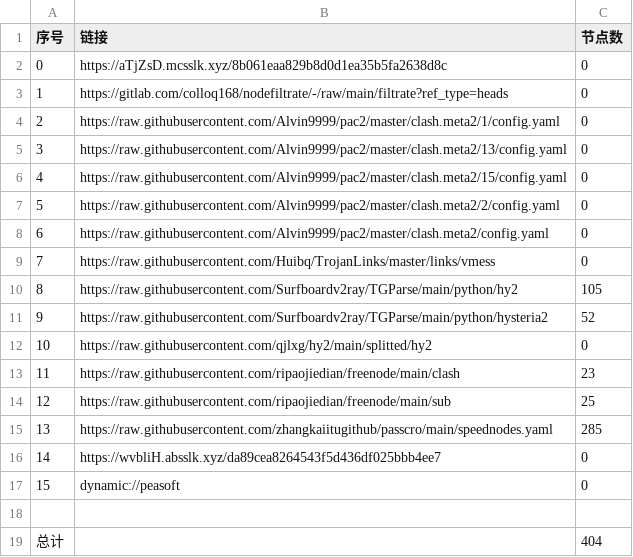
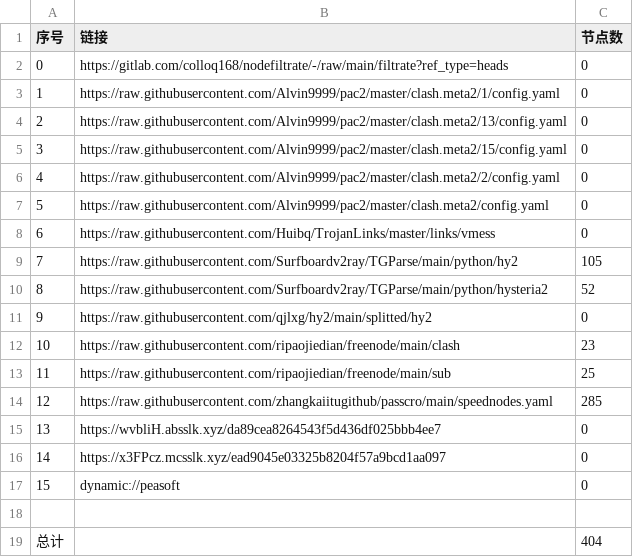
Before and after one commit to hicass-1102/AutoMergePublicNodes, a CSV file: list_result.csv, drawn as a sheet; removed rows and columns are numbered as before the commit, all else as after; the diff names each change by its address in the sheet, - before the commit and + after, or states it on an @@ line.

```diff
--- a/list_result.csv
+++ b/list_result.csv
-row 2: 0 | https://aTjZsD.mcsslk.xyz/8b061eaa829b8d0d1ea35b5fa2638d8c | 0
@@ column A (序号) renumbered between rows 2 and 15 @@
+row 16: 14 | https://x3FPcz.mcsslk.xyz/ead9045e03325b8204f57a9bcd1aa097 | 0
```
Also changed, not shown: 26 other files.
